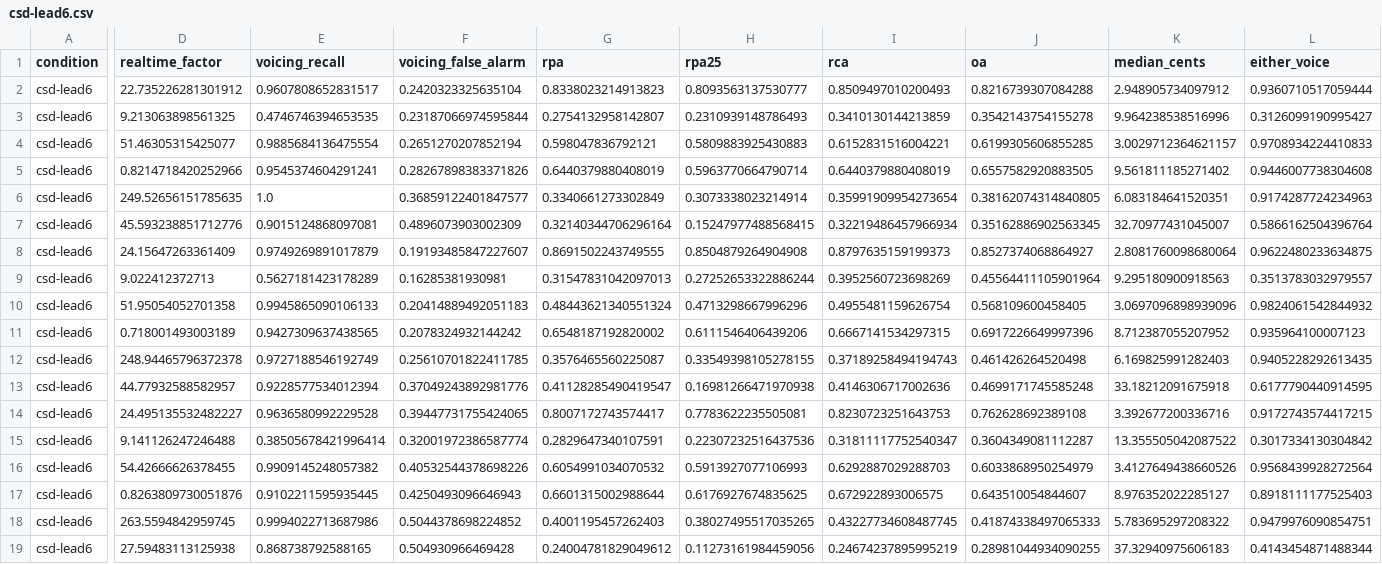
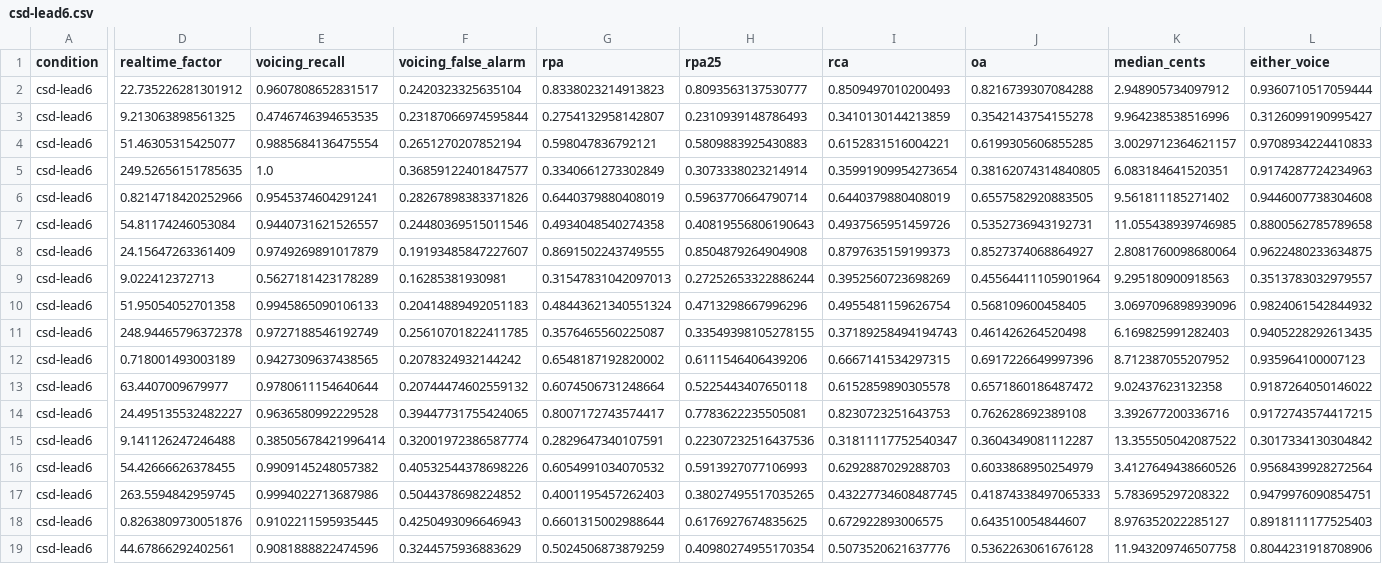
Before and after one commit to gonzalocasas/vocalika, a CSV file: bench/pitch/results/csd-lead6.csv, drawn as a sheet; only a part is shown, gaps mark what is left out; the diff names each change by its address in the sheet, - before the commit and + after, or states it on an @@ line.

```diff
--- a/bench/pitch/results/csd-lead6.csv
+++ b/bench/pitch/results/csd-lead6.csv
@@ row 6 moved to row 5: csd-lead6 @@
-D7 (realtime_factor): 45.593238851712776
+D7 (realtime_factor): 54.81174246053084
-E7 (voicing_recall): 0.9015124868097081
+E7 (voicing_recall): 0.9440731621526557
-F7 (voicing_false_alarm): 0.4896073903002309
+F7 (voicing_false_alarm): 0.24480369515011546
-G7 (rpa): 0.32140344706296164
+G7 (rpa): 0.4934048540274358
-H7 (rpa25): 0.15247977488568415
+H7 (rpa25): 0.40819556806190643
-I7 (rca): 0.32219486457966934
+I7 (rca): 0.4937565951459726
-J7 (oa): 0.35162886902563345
+J7 (oa): 0.5352736943192731
-K7 (median_cents): 32.70977431045007
+K7 (median_cents): 11.055438939746985
-L7 (either_voice): 0.5866162504396764
+L7 (either_voice): 0.8800562785789658
@@ row 12 moved to row 11: csd-lead6 @@
-D13 (realtime_factor): 44.77932588582957
+D13 (realtime_factor): 63.4407009679977
-E13 (voicing_recall): 0.9228577534012394
+E13 (voicing_recall): 0.9780611154640644
-F13 (voicing_false_alarm): 0.37049243892981776
+F13 (voicing_false_alarm): 0.20744474602559132
-G13 (rpa): 0.41128285490419547
+G13 (rpa): 0.6074506731248664
-H13 (rpa25): 0.16981266471970938
+H13 (rpa25): 0.5225443407650118
-I13 (rca): 0.4146306717002636
+I13 (rca): 0.6152859890305578
-J13 (oa): 0.4699171745585248
+J13 (oa): 0.6571860186487472
-K13 (median_cents): 33.18212091675918
+K13 (median_cents): 9.02437623132358
-L13 (either_voice): 0.6177790440914595
+L13 (either_voice): 0.9187264050146022
@@ row 18 moved to row 17: csd-lead6 @@
-D19 (realtime_factor): 27.59483113125938
+D19 (realtime_factor): 44.67866292402561
-E19 (voicing_recall): 0.868738792588165
+E19 (voicing_recall): 0.9081888822474596
-F19 (voicing_false_alarm): 0.504930966469428
+F19 (voicing_false_alarm): 0.3244575936883629
-G19 (rpa): 0.24004781829049612
+G19 (rpa): 0.5024506873879259
-H19 (rpa25): 0.11273161984459056
+H19 (rpa25): 0.40980274955170354
-I19 (rca): 0.24674237895995219
+I19 (rca): 0.5073520621637776
-J19 (oa): 0.28981044934090255
+J19 (oa): 0.5362263061676128
-K19 (median_cents): 37.32940975606183
+K19 (median_cents): 11.943209746507758
-L19 (either_voice): 0.4143454871488344
+L19 (either_voice): 0.8044231918708906
```
Also changed, not shown: bench/pitch/results/csd-duet0.csv, bench/pitch/results/csd-lowlead6.csv, 6 other files.
